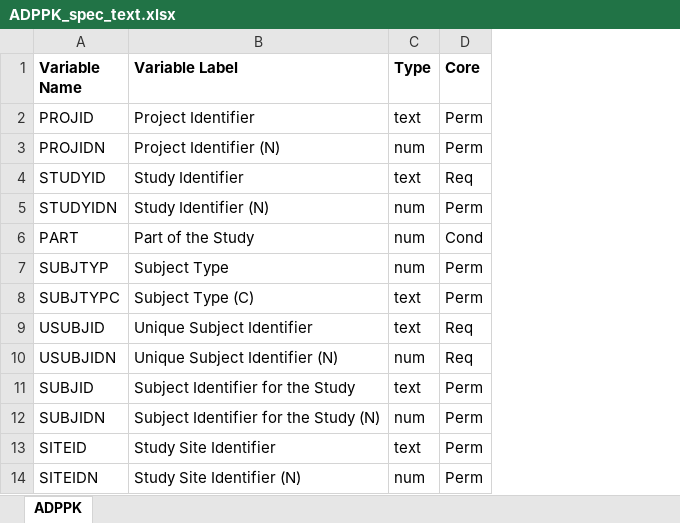
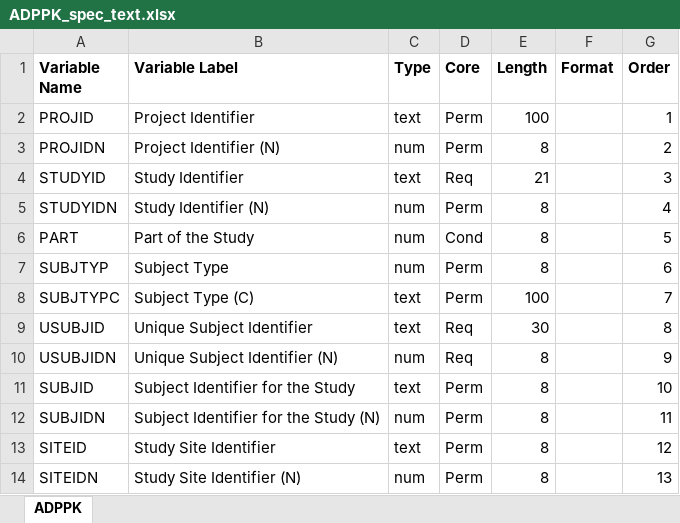
Before and after one commit to pharmaverse/end_to_end_examples, an Excel workbook: content/data/adpc/ADPPK_spec_text.xlsx, sheet ADPPK, drawn as a sheet; only a part is shown; values as stored, in another font and other column widths than the file's, no borders; the diff names each change by its address in the sheet, - before the commit and + after, or states it on an @@ line.

Commit message:
#29 Update ADPPK spec for xportr 0.3.0

```diff
--- a/content/data/adpc/ADPPK_spec_text.xlsx (sheet ADPPK)
+++ b/content/data/adpc/ADPPK_spec_text.xlsx (sheet ADPPK)
+column E (Length), rows 2-14: 100 | 8 | 21 | 8 | 8 | 8 | 100 | 30 | 8 | 8 | 8 | 8 | 8
+column F (Format), empty
+column G (Order), rows 2-14: 1 | 2 | 3 | 4 | 5 | 6 | 7 | 8 | 9 | 10 | 11 | 12 | 13
```
Also changed, not shown: 1 other file.
